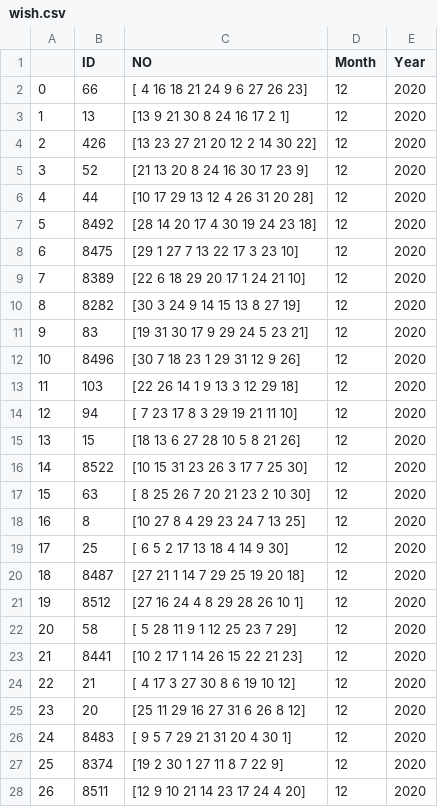
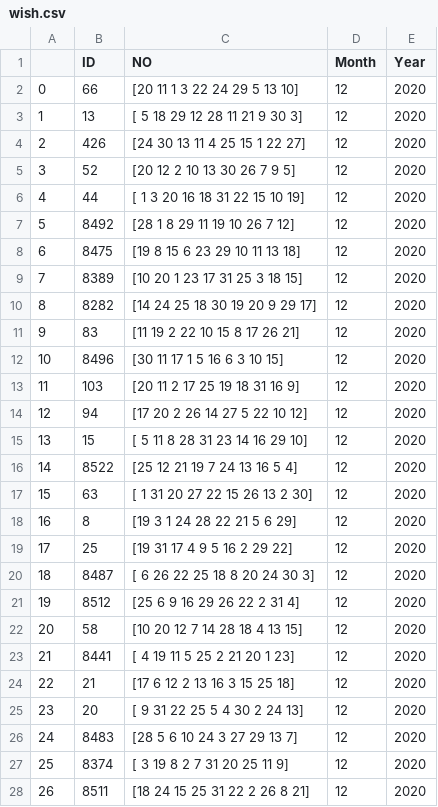
Before and after one commit to pol1969/deap, a CSV file: wish.csv, drawn as a sheet; only a part is shown; the diff covers the shown part only.

```diff
--- a/wish.csv
+++ b/wish.csv
@@ -1,28 +1,28 @@
 ,ID,NO,Month,Year
-0,66,[ 4 16 18 21 24  9  6 27 26 23],12,2020
-1,13,[13  9 21 30  8 24 16 17  2  1],12,2020
-2,426,[13 23 27 21 20 12  2 14 30 22],12,2020
-3,52,[21 13 20  8 24 16 30 17 23  9],12,2020
-4,44,[10 17 29 13 12  4 26 31 20 28],12,2020
-5,8492,[28 14 20 17  4 30 19 24 23 18],12,2020
-6,8475,[29  1 27  7 13 22 17  3 23 10],12,2020
-7,8389,[22  6 18 29 20 17  1 24 21 10],12,2020
-8,8282,[30  3 24  9 14 15 13  8 27 19],12,2020
-9,83,[19 31 30 17  9 29 24  5 23 21],12,2020
-10,8496,[30  7 18 23  1 29 31 12  9 26],12,2020
-11,103,[22 26 14  1  9 13  3 12 29 18],12,2020
-12,94,[ 7 23 17  8  3 29 19 21 11 10],12,2020
-13,15,[18 13  6 27 28 10  5  8 21 26],12,2020
-14,8522,[10 15 31 23 26  3 17  7 25 30],12,2020
-15,63,[ 8 25 26  7 20 21 23  2 10 30],12,2020
-16,8,[10 27  8  4 29 23 24  7 13 25],12,2020
-17,25,[ 6  5  2 17 13 18  4 14  9 30],12,2020
-18,8487,[27 21  1 14  7 29 25 19 20 18],12,2020
-19,8512,[27 16 24  4  8 29 28 26 10  1],12,2020
-20,58,[ 5 28 11  9  1 12 25 23  7 29],12,2020
-21,8441,[10  2 17  1 14 26 15 22 21 23],12,2020
-22,21,[ 4 17  3 27 30  8  6 19 10 12],12,2020
-23,20,[25 11 29 16 27 31  6 26  8 12],12,2020
-24,8483,[ 9  5  7 29 21 31 20  4 30  1],12,2020
-25,8374,[19  2 30  1 27 11  8  7 22  9],12,2020
-26,8511,[12  9 10 21 14 23 17 24  4 20],12,2020
+0,66,[20 11  1  3 22 24 29  5 13 10],12,2020
+1,13,[ 5 18 29 12 28 11 21  9 30  3],12,2020
+2,426,[24 30 13 11  4 25 15  1 22 27],12,2020
+3,52,[20 12  2 10 13 30 26  7  9  5],12,2020
+4,44,[ 1  3 20 16 18 31 22 15 10 19],12,2020
+5,8492,[28  1  8 29 11 19 10 26  7 12],12,2020
+6,8475,[19  8 15  6 23 29 10 11 13 18],12,2020
+7,8389,[10 20  1 23 17 31 25  3 18 15],12,2020
+8,8282,[14 24 25 18 30 19 20  9 29 17],12,2020
+9,83,[11 19  2 22 10 15  8 17 26 21],12,2020
+10,8496,[30 11 17  1  5 16  6  3 10 15],12,2020
+11,103,[20 11  2 17 25 19 18 31 16  9],12,2020
+12,94,[17 20  2 26 14 27  5 22 10 12],12,2020
+13,15,[ 5 11  8 28 31 23 14 16 29 10],12,2020
+14,8522,[25 12 21 19  7 24 13 16  5  4],12,2020
+15,63,[ 1 31 20 27 22 15 26 13  2 30],12,2020
+16,8,[19  3  1 24 28 22 21  5  6 29],12,2020
+17,25,[19 31 17  4  9  5 16  2 29 22],12,2020
+18,8487,[ 6 26 22 25 18  8 20 24 30  3],12,2020
+19,8512,[25  6  9 16 29 26 22  2 31  4],12,2020
+20,58,[10 20 12  7 14 28 18  4 13 15],12,2020
+21,8441,[ 4 19 11  5 25  2 21 20  1 23],12,2020
+22,21,[17  6 12  2 13 16  3 15 25 18],12,2020
+23,20,[ 9 31 22 25  5  4 30  2 24 13],12,2020
+24,8483,[28  5  6 10 24  3 27 29 13  7],12,2020
+25,8374,[ 3 19  8  2  7 31 20 25 11  9],12,2020
+26,8511,[18 24 15 25 31 22  2 26  8 21],12,2020
```
Also changed, not shown: 12 edited cells elsewhere in this file, 1 other file.
